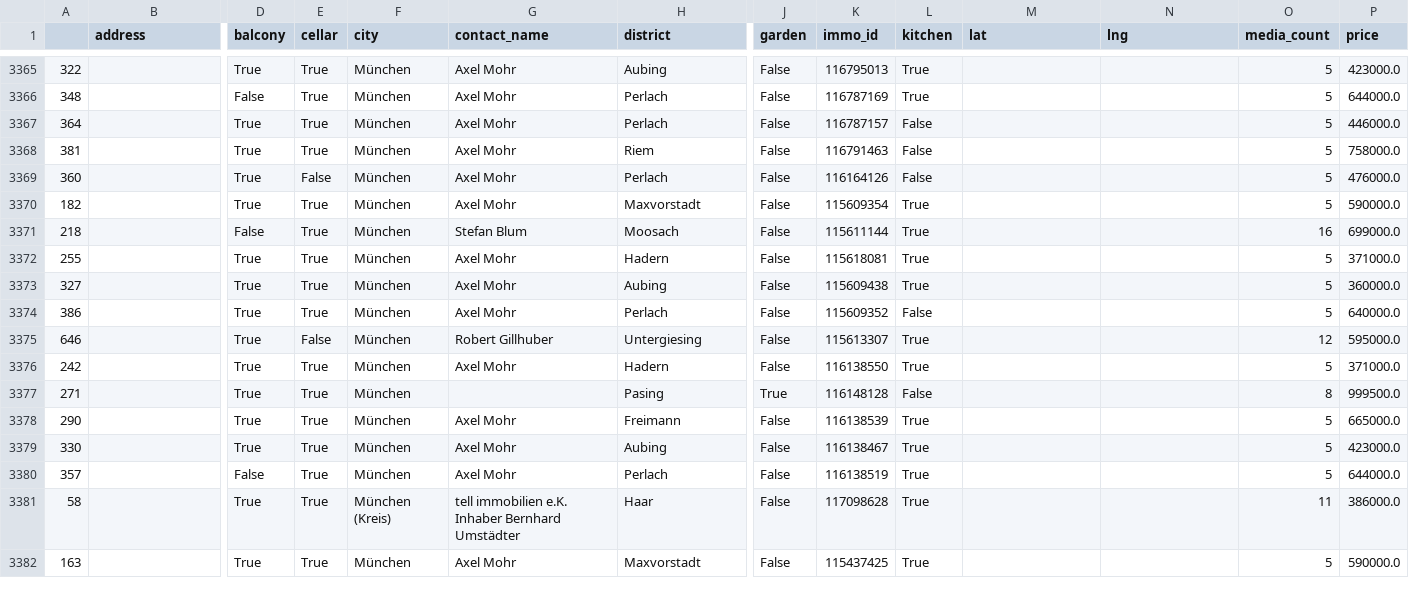
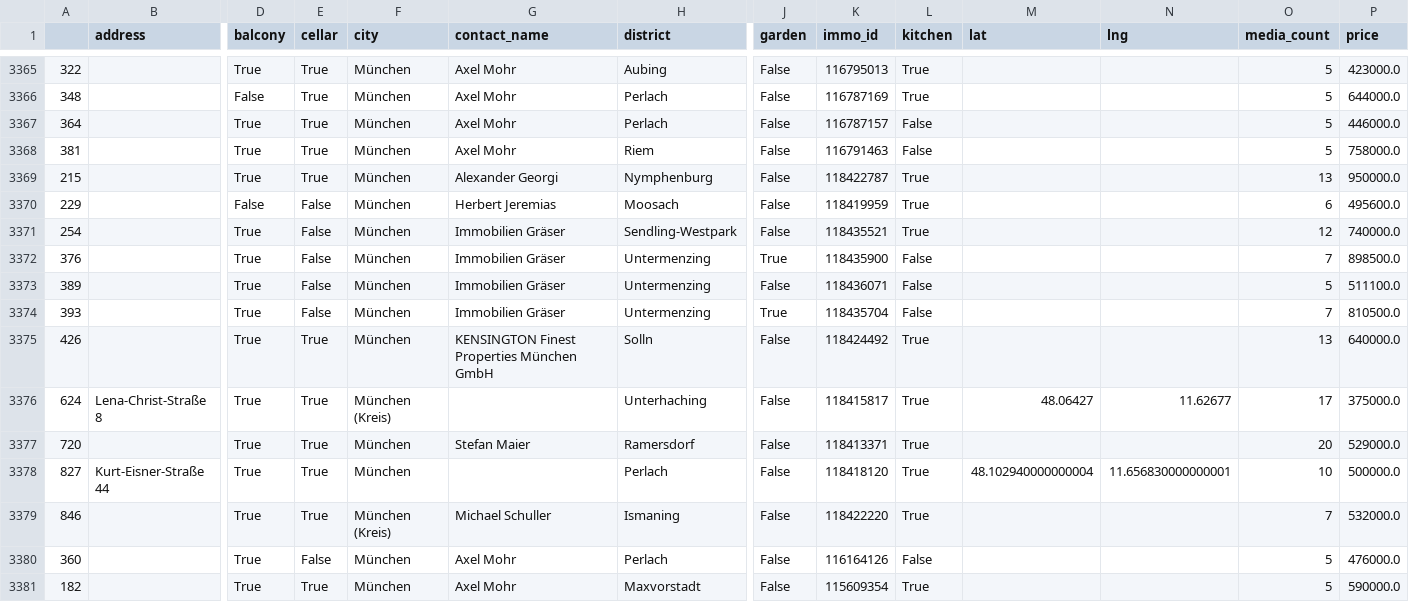
Before and after one commit to toebsen/ImmoSpider, a CSV file: DATA/apartment_buy/dataset.csv, drawn as a sheet; only a part is shown, gaps mark what is left out; the shorter side is filled out with more unchanged rows; rows hold the shown columns only; the diff names each change by its address in the sheet, - before the commit and + after, or states it on an @@ line.

Commit message:
update data

```diff
--- a/DATA/apartment_buy/dataset.csv
+++ b/DATA/apartment_buy/dataset.csv
+row 3369: 215 |  | True | True | München | Alexander Georgi | Nymphenburg | False | 118422787 | True |  |  | 13 | 950000.0
+row 3370: 229 |  | False | False | München | Herbert Jeremias | Moosach | False | 118419959 | True |  |  | 6 | 495600.0
+row 3371: 254 |  | True | False | München | Immobilien Gräser | Sendling-Westpark | False | 118435521 | True |  |  | 12 | 740000.0
+row 3372: 376 |  | True | False | München | Immobilien Gräser | Untermenzing | True | 118435900 | False |  |  | 7 | 898500.0
+row 3373: 389 |  | True | False | München | Immobilien Gräser | Untermenzing | False | 118436071 | False |  |  | 5 | 511100.0
+row 3374: 393 |  | True | False | München | Immobilien Gräser | Untermenzing | True | 118435704 | False |  |  | 7 | 810500.0
+row 3375: 426 |  | True | True | München | KENSINGTON Finest Properties München GmbH | Solln | False | 118424492 | True |  |  | 13 | 640000.0
+row 3376: 624 | Lena-Christ-Straße 8 | True | True | München (Kreis) |  | Unterhaching | False | 118415817 | True | 48.06427 | 11.62677 | 17 | 375000.0
+row 3377: 720 |  | True | True | München | Stefan Maier | Ramersdorf | False | 118413371 | True |  |  | 20 | 529000.0
+row 3378: 827 | Kurt-Eisner-Straße 44 | True | True | München |  | Perlach | False | 118418120 | True | 48.102940000000004 | 11.656830000000001 | 10 | 500000.0
+row 3379: 846 |  | True | True | München (Kreis) | Michael Schuller | Ismaning | False | 118422220 | True |  |  | 7 | 532000.0
```
Also changed, not shown: 1 other file.
